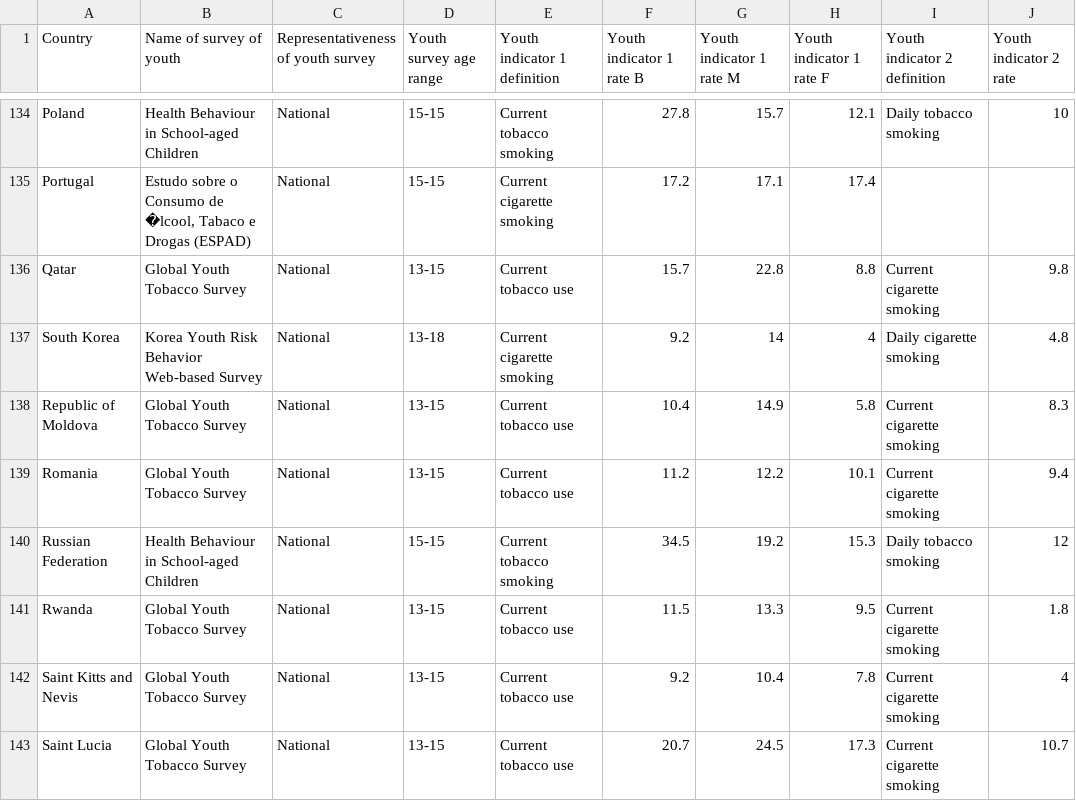
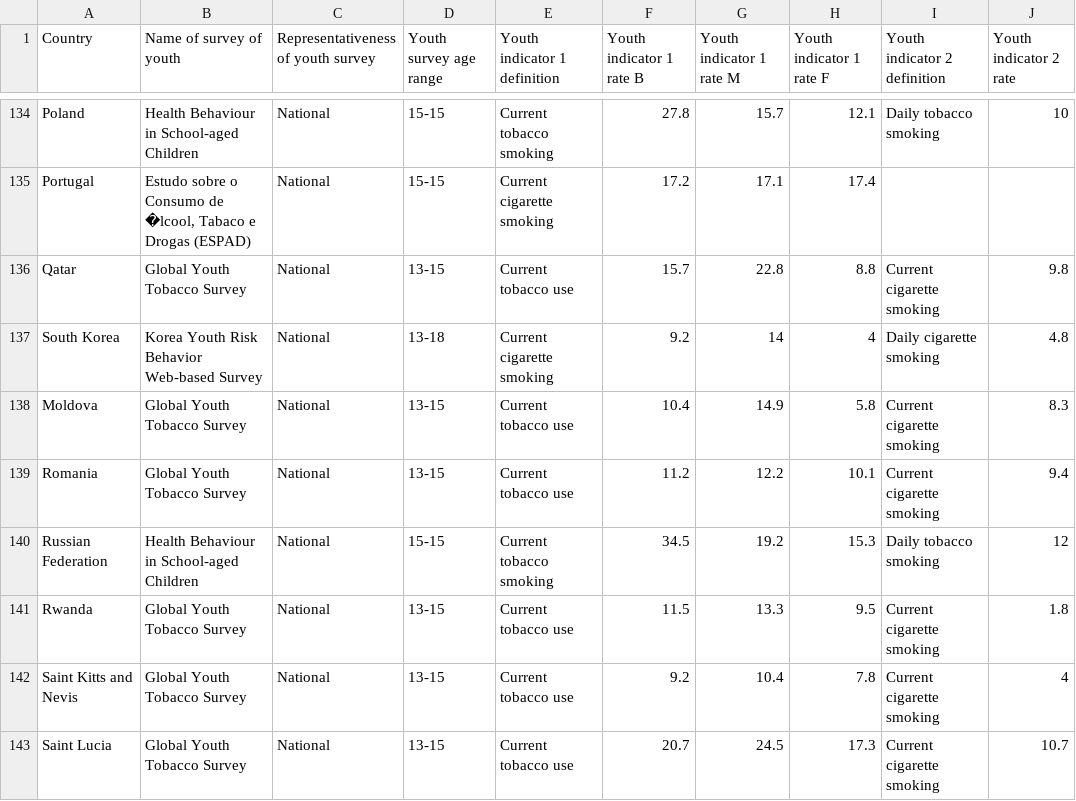
Before and after one commit to jenyu7/malbor-NO, a CSV file: smoker.csv, drawn as a sheet; only a part is shown, gaps mark what is left out; the diff names each change by its address in the sheet, - before the commit and + after, or states it on an @@ line.

```diff
--- a/smoker.csv
+++ b/smoker.csv
-A138 (Country): Republic of Moldova
+A138 (Country): Moldova
```
Also changed, not shown: 2 other files.
